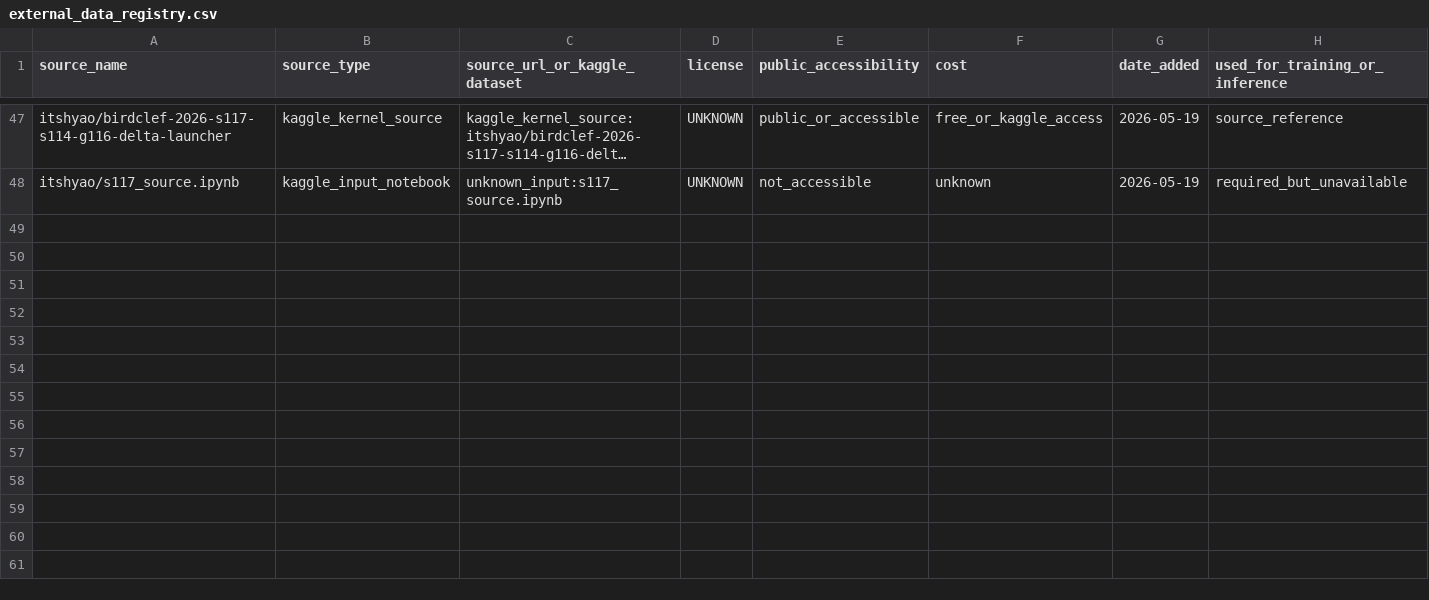
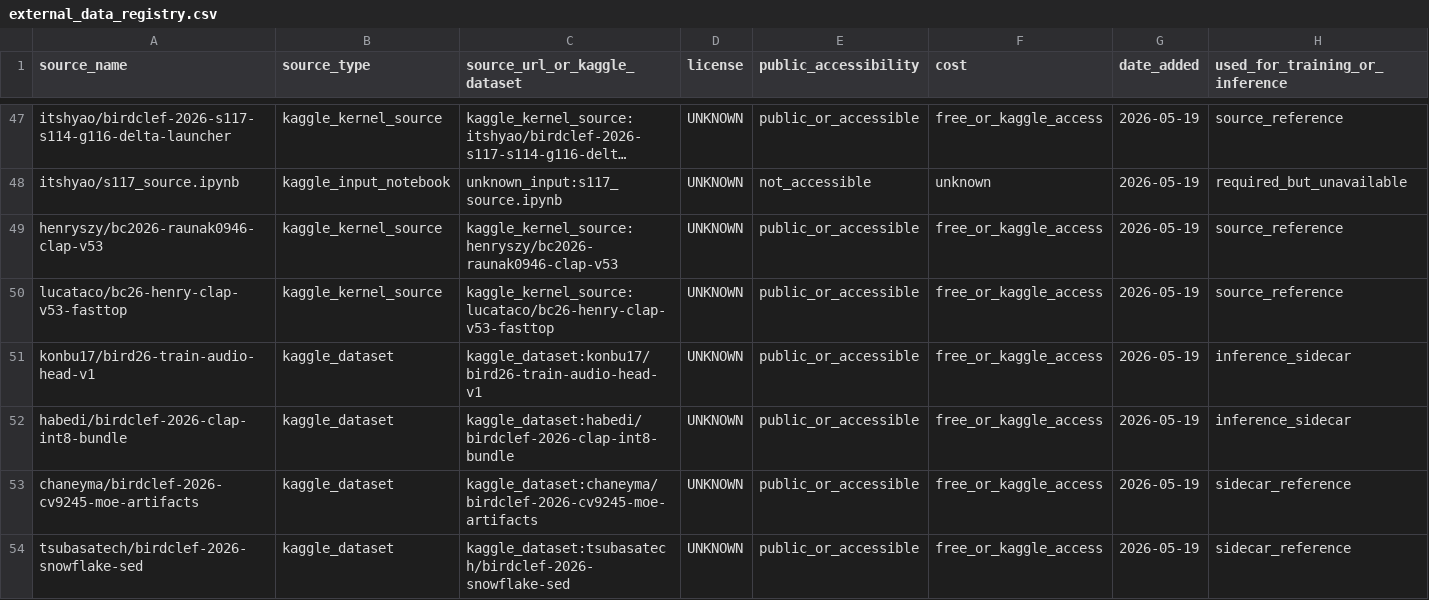
Before and after one commit to adjcjh777/vlarepo, a CSV file: working-dir/kaggle-auto/experiments/external_data_registry.csv, drawn as a sheet; only a part is shown, gaps mark what is left out; long unchanged cells end in …; rows hold the shown columns only; the diff names each change by its address in the sheet, - before the commit and + after, or states it on an @@ line.

Commit message:
birdclef record clap sidecar triage

```diff
--- a/working-dir/kaggle-auto/experiments/external_data_registry.csv
+++ b/working-dir/kaggle-auto/experiments/external_data_registry.csv
+row 49: henryszy/bc2026-raunak0946-clap-v53 | kaggle_kernel_source | kaggle_kernel_source:henryszy/bc2026-raunak0946-clap-v53 | UNKNOWN | public_or_accessible | free_or_kaggle_access | 2026-05-19 | source_reference
+row 50: lucataco/bc26-henry-clap-v53-fasttop | kaggle_kernel_source | kaggle_kernel_source:lucataco/bc26-henry-clap-v53-fasttop | UNKNOWN | public_or_accessible | free_or_kaggle_access | 2026-05-19 | source_reference
+row 51: konbu17/bird26-train-audio-head-v1 | kaggle_dataset | kaggle_dataset:konbu17/bird26-train-audio-head-v1 | UNKNOWN | public_or_accessible | free_or_kaggle_access | 2026-05-19 | inference_sidecar
+row 52: habedi/birdclef-2026-clap-int8-bundle | kaggle_dataset | kaggle_dataset:habedi/birdclef-2026-clap-int8-bundle | UNKNOWN | public_or_accessible | free_or_kaggle_access | 2026-05-19 | inference_sidecar
+row 53: chaneyma/birdclef-2026-cv9245-moe-artifacts | kaggle_dataset | kaggle_dataset:chaneyma/birdclef-2026-cv9245-moe-artifacts | UNKNOWN | public_or_accessible | free_or_kaggle_access | 2026-05-19 | sidecar_reference
+row 54: tsubasatech/birdclef-2026-snowflake-sed | kaggle_dataset | kaggle_dataset:tsubasatech/birdclef-2026-snowflake-sed | UNKNOWN | public_or_accessible | free_or_kaggle_access | 2026-05-19 | sidecar_reference
```
Also changed, not shown: 2 other files.
